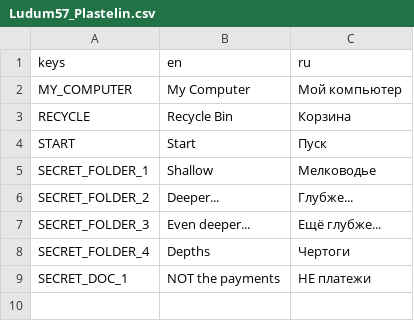
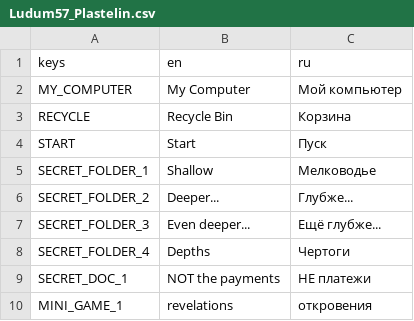
Before and after one commit to zana4ka/Plastelin, a CSV file: Locales/Ludum57_Plastelin.csv, drawn as a sheet; the diff names each change by its address in the sheet, - before the commit and + after, or states it on an @@ line.

Commit message:
MiniGames window, Shovel game sketch

```diff
--- a/Locales/Ludum57_Plastelin.csv
+++ b/Locales/Ludum57_Plastelin.csv
+row 10: MINI_GAME_1 | revelations | откровения
```
Also changed, not shown: 26 other files.
